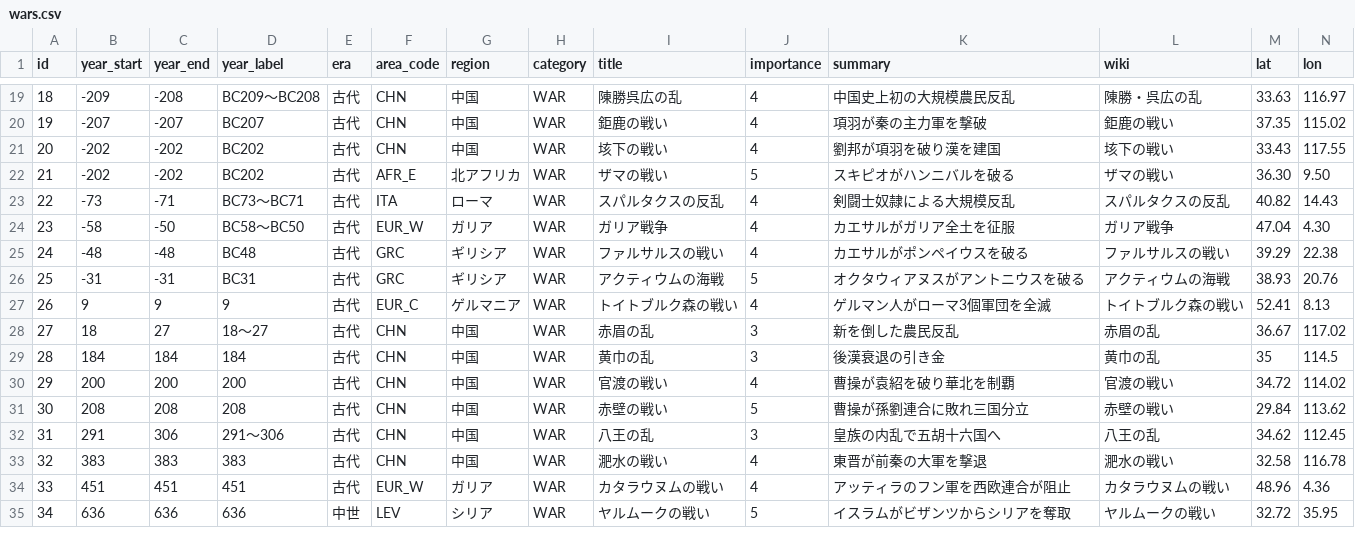
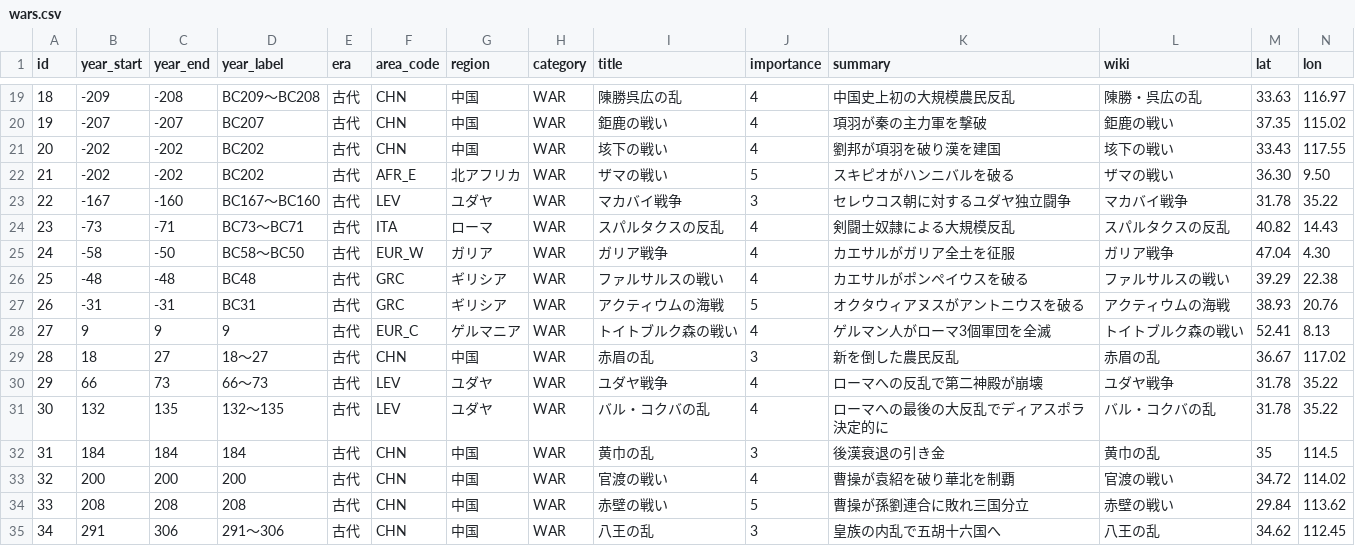
Before and after one commit to goodsun/historymap, a CSV file: data/wars.csv, drawn as a sheet; only a part is shown, gaps mark what is left out; the shorter side is filled out with more unchanged rows; addresses are those after the commit; the diff names each change by its address in the sheet, - before the commit and + after, or states it on an @@ line.

Commit message:
feat: ユダヤ人の歴史の節目を追加（世界史を貫く糸）
- wars: マカバイ戦争・ユダヤ戦争(第二神殿崩壊)・バル・コクバの乱
- events: 出エジプト・ユダヤ人のスペイン追放(1492)・ポグロム・ドレフュス事件・シオニズム運動・ホロコースト
- 既存(バビロン捕囚・ヘブライ王国・ユダヤ教・モーセ/ダビデ/ソロモン・イスラエル建国)と繋がり、メソポタミア〜ディアスポラ〜建国の糸が辿れる
- 全9件Wikipedia実在検証(スペイン追放→セファルディム、出エジプト→出エジプト記にリンク)。計1329件

```diff
--- a/data/wars.csv
+++ b/data/wars.csv
+row 23: 22 | -167 | -160 | BC167〜BC160 | 古代 | LEV | ユダヤ | WAR | マカバイ戦争 | 3 | セレウコス朝に対するユダヤ独立闘争 | マカバイ戦争 | 31.78 | 35.22
@@ column A (id) renumbered from row 24 down @@
+row 30: 29 | 66 | 73 | 66〜73 | 古代 | LEV | ユダヤ | WAR | ユダヤ戦争 | 4 | ローマへの反乱で第二神殿が崩壊 | ユダヤ戦争 | 31.78 | 35.22
+row 31: 30 | 132 | 135 | 132〜135 | 古代 | LEV | ユダヤ | WAR | バル・コクバの乱 | 4 | ローマへの最後の大反乱でディアスポラ決定的に | バル・コクバの乱 | 31.78 | 35.22
```
Also changed, not shown: data/events.csv, 1 other file.
